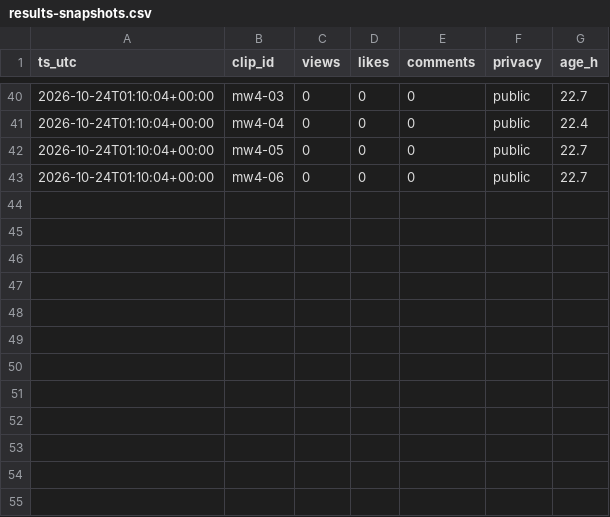
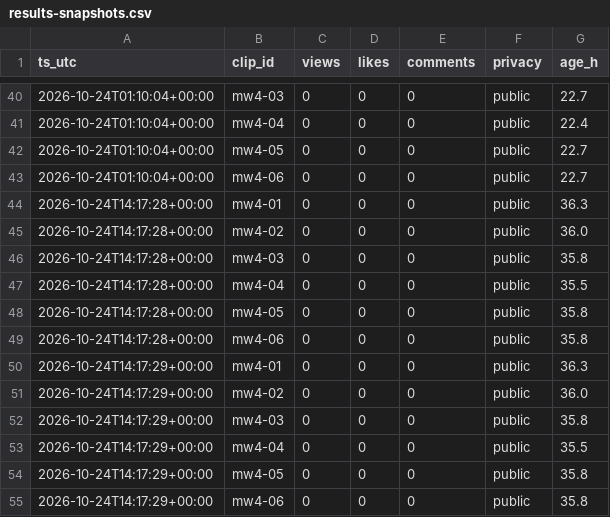
Before and after one commit to wdownard-dev/openclaw-workspace, a CSV file: projects/clips/results-snapshots.csv, drawn as a sheet; only a part is shown, gaps mark what is left out; the diff names each change by its address in the sheet, - before the commit and + after, or states it on an @@ line.

```diff
--- a/projects/clips/results-snapshots.csv
+++ b/projects/clips/results-snapshots.csv
+row 44: 2026-10-24T14:17:28+00:00 | mw4-01 | 0 | 0 | 0 | public | 36.3
+row 45: 2026-10-24T14:17:28+00:00 | mw4-02 | 0 | 0 | 0 | public | 36.0
+row 46: 2026-10-24T14:17:28+00:00 | mw4-03 | 0 | 0 | 0 | public | 35.8
+row 47: 2026-10-24T14:17:28+00:00 | mw4-04 | 0 | 0 | 0 | public | 35.5
+row 48: 2026-10-24T14:17:28+00:00 | mw4-05 | 0 | 0 | 0 | public | 35.8
+row 49: 2026-10-24T14:17:28+00:00 | mw4-06 | 0 | 0 | 0 | public | 35.8
+row 50: 2026-10-24T14:17:29+00:00 | mw4-01 | 0 | 0 | 0 | public | 36.3
+row 51: 2026-10-24T14:17:29+00:00 | mw4-02 | 0 | 0 | 0 | public | 36.0
+row 52: 2026-10-24T14:17:29+00:00 | mw4-03 | 0 | 0 | 0 | public | 35.8
+row 53: 2026-10-24T14:17:29+00:00 | mw4-04 | 0 | 0 | 0 | public | 35.5
+row 54: 2026-10-24T14:17:29+00:00 | mw4-05 | 0 | 0 | 0 | public | 35.8
+row 55: 2026-10-24T14:17:29+00:00 | mw4-06 | 0 | 0 | 0 | public | 35.8
```
Also changed, not shown: projects/clips/buffer-snapshots.csv, 6 other files.
